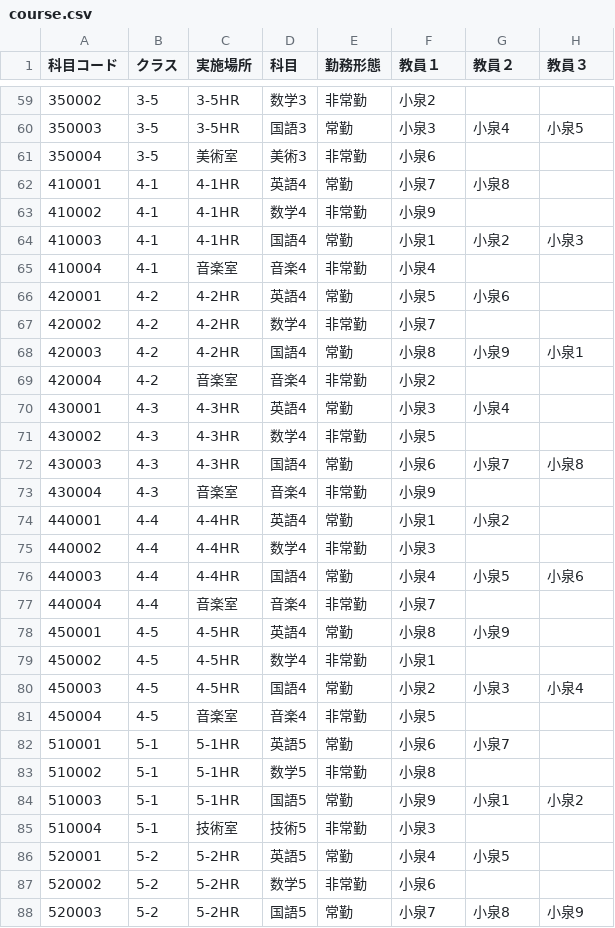
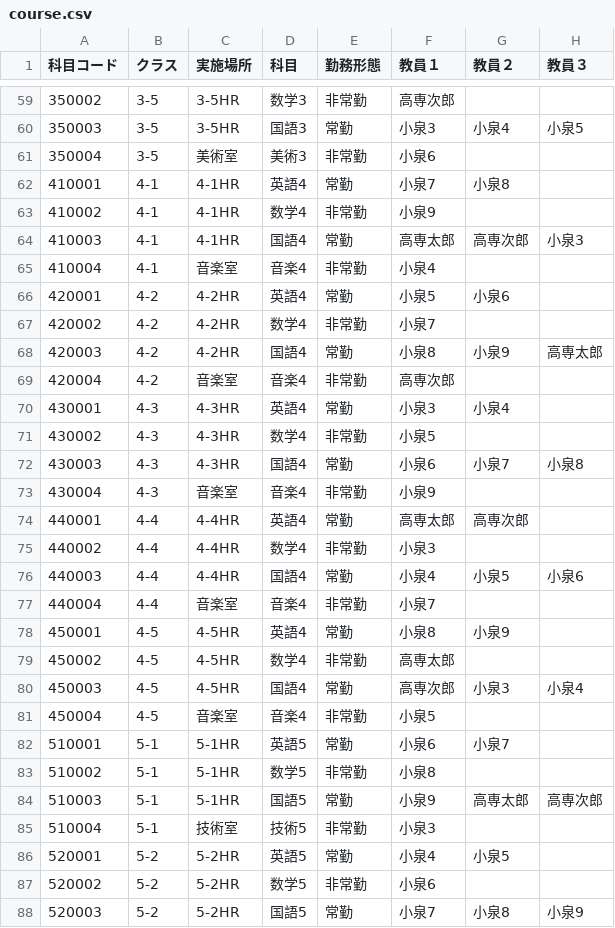
Before and after one commit to sumina10/nittc2025-j4exp-3, a CSV file: sample/course.csv, drawn as a sheet; only a part is shown, gaps mark what is left out; the diff covers the shown part only.

```diff
--- a/sample/course.csv
+++ b/sample/course.csv
@@ -59,2 +59,2 @@
-350002,3-5,3-5HR,数学3,非常勤,小泉2,,
+350002,3-5,3-5HR,数学3,非常勤,高専次郎,,
 350003,3-5,3-5HR,国語3,常勤,小泉3,小泉4,小泉5
@@ -63,3 +63,3 @@
 410002,4-1,4-1HR,数学4,非常勤,小泉9,,
-410003,4-1,4-1HR,国語4,常勤,小泉1,小泉2,小泉3
+410003,4-1,4-1HR,国語4,常勤,高専太郎,高専次郎,小泉3
 410004,4-1,音楽室,音楽4,非常勤,小泉4,,
@@ -67,4 +67,4 @@
 420002,4-2,4-2HR,数学4,非常勤,小泉7,,
-420003,4-2,4-2HR,国語4,常勤,小泉8,小泉9,小泉1
-420004,4-2,音楽室,音楽4,非常勤,小泉2,,
+420003,4-2,4-2HR,国語4,常勤,小泉8,小泉9,高専太郎
+420004,4-2,音楽室,音楽4,非常勤,高専次郎,,
 430001,4-3,4-3HR,英語4,常勤,小泉3,小泉4,
@@ -73,3 +73,3 @@
 430004,4-3,音楽室,音楽4,非常勤,小泉9,,
-440001,4-4,4-4HR,英語4,常勤,小泉1,小泉2,
+440001,4-4,4-4HR,英語4,常勤,高専太郎,高専次郎,
 440002,4-4,4-4HR,数学4,非常勤,小泉3,,
@@ -78,4 +78,4 @@
 450001,4-5,4-5HR,英語4,常勤,小泉8,小泉9,
-450002,4-5,4-5HR,数学4,非常勤,小泉1,,
-450003,4-5,4-5HR,国語4,常勤,小泉2,小泉3,小泉4
+450002,4-5,4-5HR,数学4,非常勤,高専太郎,,
+450003,4-5,4-5HR,国語4,常勤,高専次郎,小泉3,小泉4
 450004,4-5,音楽室,音楽4,非常勤,小泉5,,
@@ -83,3 +83,3 @@
 510002,5-1,5-1HR,数学5,非常勤,小泉8,,
-510003,5-1,5-1HR,国語5,常勤,小泉9,小泉1,小泉2
+510003,5-1,5-1HR,国語5,常勤,小泉9,高専太郎,高専次郎
 510004,5-1,技術室,技術5,非常勤,小泉3,,
```
Also changed, not shown: 29 edited cells elsewhere in this file.
